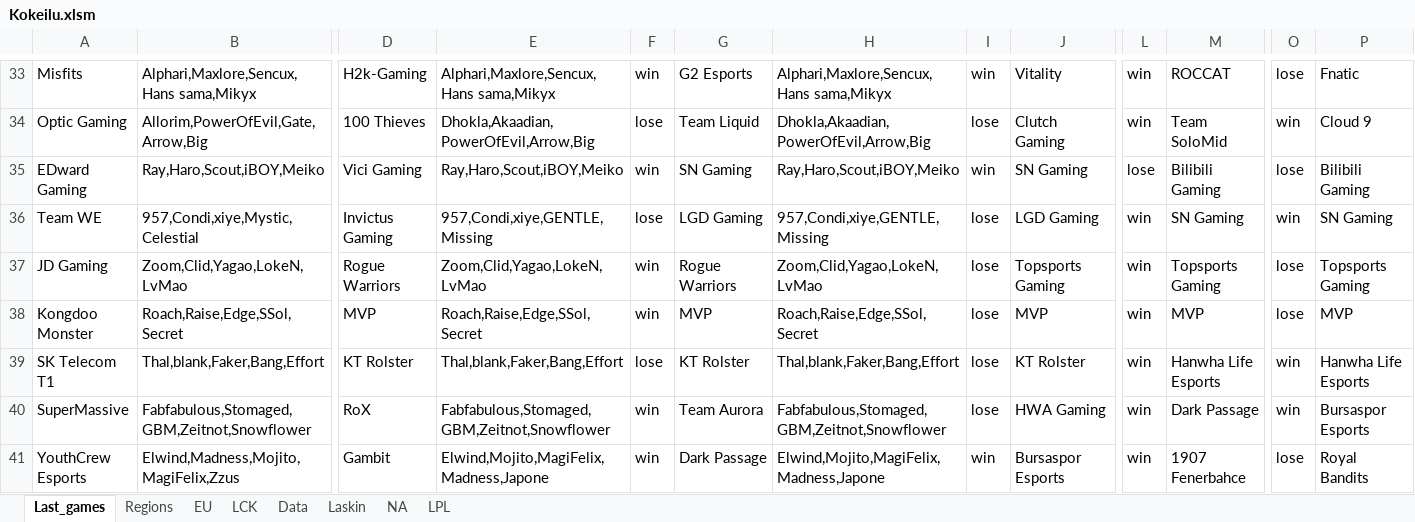
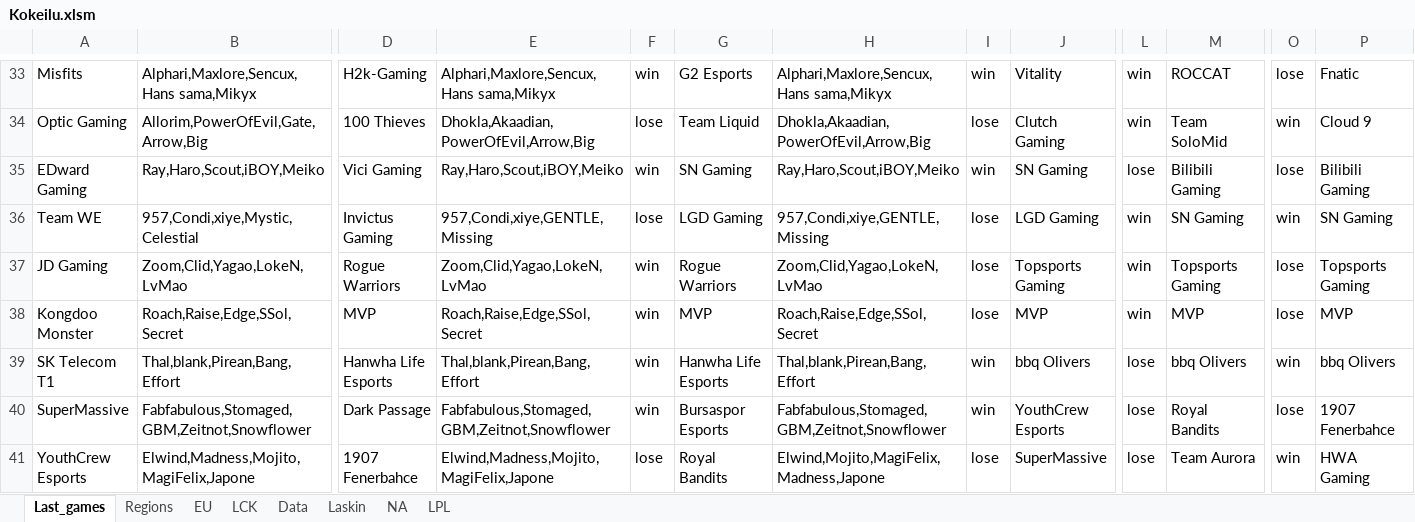
Before and after one commit to Ledareg/e-sports, an Excel workbook: Kokeilu.xlsm, sheet Last_games, drawn as a sheet; only a part is shown, gaps mark what is left out; values as stored, in another font and other column widths than the file's, no borders; the diff covers the shown part only; the diff names each change by its address in the sheet, - before the commit and + after, or states it on an @@ line.

```diff
--- a/Kokeilu.xlsm (sheet Last_games)
+++ b/Kokeilu.xlsm (sheet Last_games)
-B39: Thal,blank,Faker,Bang,Effort
+B39: Thal,blank,Pirean,Bang,Effort
-D39: KT Rolster
+D39: Hanwha Life Esports
-E39: Thal,blank,Faker,Bang,Effort
+E39: Thal,blank,Pirean,Bang,Effort
-F39: lose
+F39: win
-G39: KT Rolster
+G39: Hanwha Life Esports
-H39: Thal,blank,Faker,Bang,Effort
+H39: Thal,blank,Pirean,Bang,Effort
-I39:I40: lose
+I39:I40: win
-J39: KT Rolster
+J39: bbq Olivers
-L39:L41: win
+L39:L41: lose
-M39: Hanwha Life Esports
+M39: bbq Olivers
-P39: Hanwha Life Esports
+P39: bbq Olivers
-D40: RoX
+D40: Dark Passage
-G40: Team Aurora
+G40: Bursaspor Esports
-J40: HWA Gaming
+J40: YouthCrew Esports
-M40: Dark Passage
+M40: Royal Bandits
-O40: win
+O40: lose
-P40: Bursaspor Esports
+P40: 1907 Fenerbahce
-B41: Elwind,Madness,Mojito,MagiFelix,Zzus
+B41: Elwind,Madness,Mojito,MagiFelix,Japone
-D41: Gambit
+D41: 1907 Fenerbahce
-E41: Elwind,Mojito,MagiFelix,Madness,Japone
+E41: Elwind,Madness,Mojito,MagiFelix,Japone
-F41: win
+F41: lose
-G41: Dark Passage
+G41: Royal Bandits
-I41: win
+I41: lose
-J41: Bursaspor Esports
+J41: SuperMassive
-M41: 1907 Fenerbahce
+M41: Team Aurora
-O41: lose
+O41: win
-P41: Royal Bandits
+P41: HWA Gaming
```
Also changed, not shown: 124 edited cells elsewhere in this sheet, sheet Laskin, sheet Data, formulas that keep their value, 6 other files.
